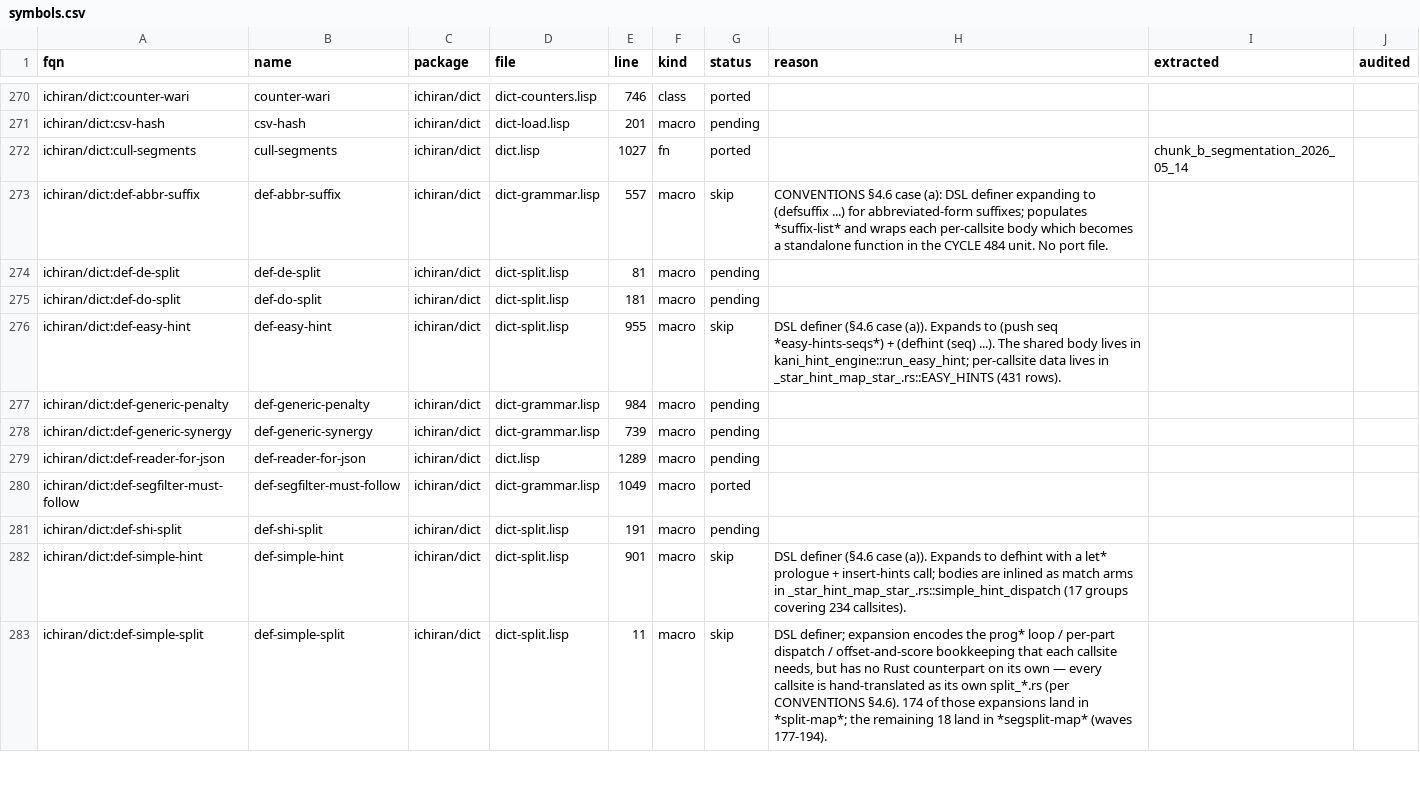
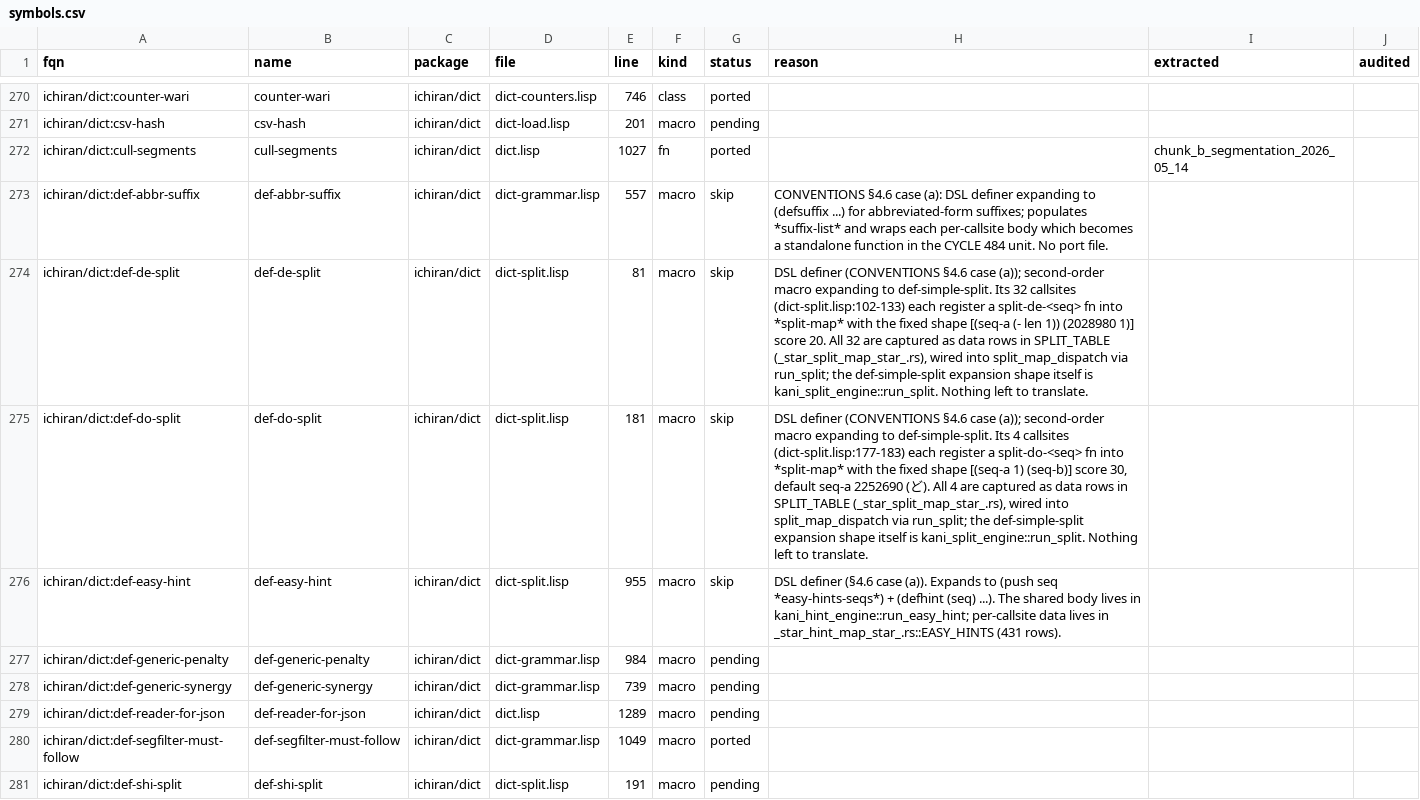
Before and after one commit to davidrideout/kaniran, a CSV file: reverse/scripts/symbols.csv, drawn as a sheet; only a part is shown, gaps mark what is left out; the shorter side is filled out with more unchanged rows.

Commit message:
Mark def-de-split + def-do-split skip (waves 701-702)
Both are CONVENTIONS §4.6 case (a) DSL definer macros expanding to
def-simple-split. Their 32 + 4 callsites' data already live as rows in
SPLIT_TABLE (_star_split_map_star_.rs), wired into split_map_dispatch
via run_split. Nothing to translate; matches sibling skips defsplit
(699) and def-simple-split (700).

```diff
--- a/reverse/scripts/symbols.csv
+++ b/reverse/scripts/symbols.csv
@@ -273,4 +273,4 @@ ichiran/dict:cull-segments,cull-segments,ichiran/dict,dict.lisp,1027,fn,ported,,
 ichiran/dict:def-abbr-suffix,def-abbr-suffix,ichiran/dict,dict-grammar.lisp,557,macro,skip,CONVENTIONS §4.6 case (a): DSL definer expanding to (defsuffix ...) for abbreviated-form suffixes; populates *suffix-list* and wraps each per-callsite body which becomes a standalone function in the CYCLE 484 unit. No port file.,,
-ichiran/dict:def-de-split,def-de-split,ichiran/dict,dict-split.lisp,81,macro,pending,,,
-ichiran/dict:def-do-split,def-do-split,ichiran/dict,dict-split.lisp,181,macro,pending,,,
+ichiran/dict:def-de-split,def-de-split,ichiran/dict,dict-split.lisp,81,macro,skip,"DSL definer (CONVENTIONS §4.6 case (a)); second-order macro expanding to def-simple-split. Its 32 callsites (dict-split.lisp:102-133) each register a split-de-<seq> fn into *split-map* with the fixed shape [(seq-a (- len 1)) (2028980 1)] score 20. All 32 are captured as data rows in SPLIT_TABLE (_star_split_map_star_.rs), wired into split_map_dispatch via run_split; the def-simple-split expansion shape itself is kani_split_engine::run_split. Nothing left to translate.",,
+ichiran/dict:def-do-split,def-do-split,ichiran/dict,dict-split.lisp,181,macro,skip,"DSL definer (CONVENTIONS §4.6 case (a)); second-order macro expanding to def-simple-split. Its 4 callsites (dict-split.lisp:177-183) each register a split-do-<seq> fn into *split-map* with the fixed shape [(seq-a 1) (seq-b)] score 30, default seq-a 2252690 (ど). All 4 are captured as data rows in SPLIT_TABLE (_star_split_map_star_.rs), wired into split_map_dispatch via run_split; the def-simple-split expansion shape itself is kani_split_engine::run_split. Nothing left to translate.",,
 ichiran/dict:def-easy-hint,def-easy-hint,ichiran/dict,dict-split.lisp,955,macro,skip,DSL definer (§4.6 case (a)). Expands to (push seq *easy-hints-seqs*) + (defhint (seq) ...). The shared body lives in kani_hint_engine::run_easy_hint; per-callsite data lives in _star_hint_map_star_.rs::EASY_HINTS (431 rows).,,
```
Also changed, not shown: 1 other file.
